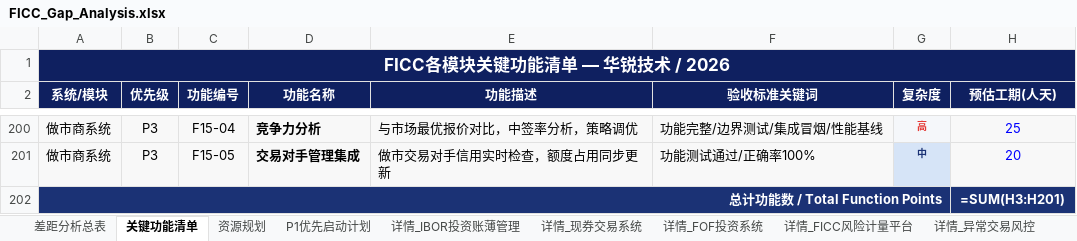
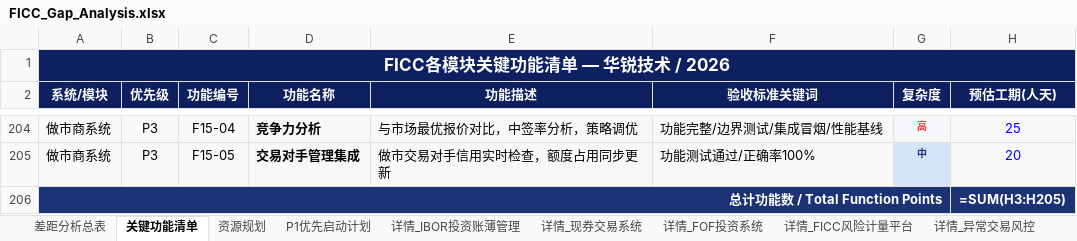
Before and after one commit to BellyFish99/ficc-projDocs, an Excel workbook: Feasibility_analysis/FICC_Gap_Analysis.xlsx, sheet 关键功能清单, drawn as a sheet; only a part is shown, gaps mark what is left out; values as stored, in another font and other column widths than the file's, no borders; formulas without a stored value are shown as written; addresses are those after the commit; the diff covers the shown part only; the diff names each change by its address in the sheet, - before the commit and + after, or states it on an @@ line.

```diff
--- a/Feasibility_analysis/FICC_Gap_Analysis.xlsx (sheet 关键功能清单)
+++ b/Feasibility_analysis/FICC_Gap_Analysis.xlsx (sheet 关键功能清单)
-H206 (预估工期(人天)): =SUM(H3:H201)
+H206 (预估工期(人天)): =SUM(H3:H205)
```
Also changed, not shown: 4 added rows, 23 edited cells and cell formats elsewhere in this sheet, sheet 差距分析总表, other sheet tabs, 2 other files.
